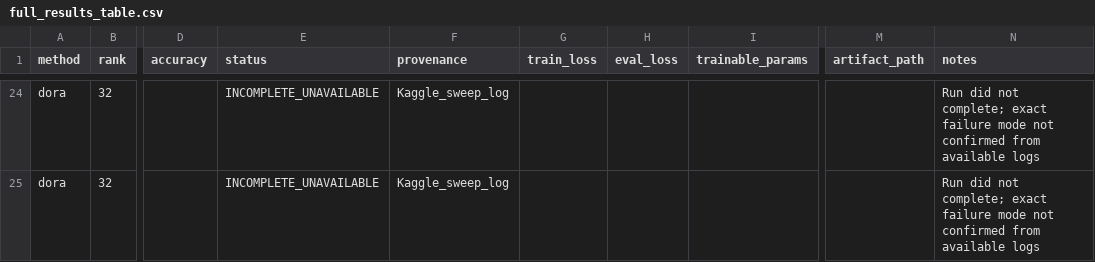
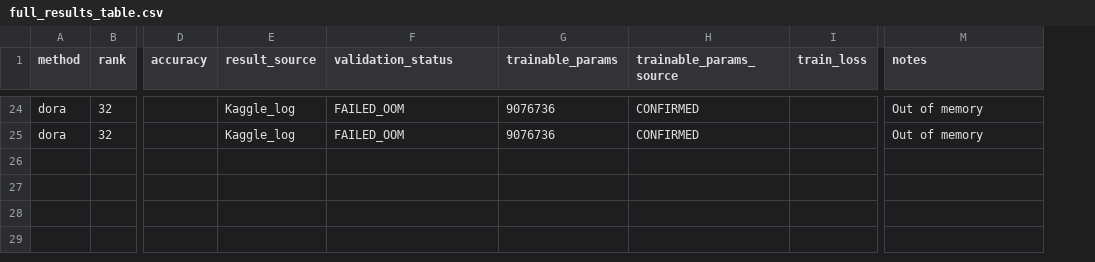
Before and after one commit to ASHIQ-003/LoRA-vs-DoRA-Fine-Tuning-Study-on-Gemma-4-E4B-IT, a CSV file: results/processed/full_results_table.csv, drawn as a sheet; only a part is shown, gaps mark what is left out; removed rows and columns are numbered as before the commit, all else as after; the diff covers the shown part only; the diff names each change by its address in the sheet, - before the commit and + after, or states it on an @@ line.

```diff
--- a/results/processed/full_results_table.csv
+++ b/results/processed/full_results_table.csv
+column E (result_source), rows 24-25: Kaggle_log | Kaggle_log
-column F (provenance), rows 24-25: Kaggle_sweep_log | Kaggle_sweep_log
+column G (trainable_params), rows 24-25: 9076736 | 9076736
+column H (trainable_params_source), rows 24-25: CONFIRMED | CONFIRMED
-column H (eval_loss), empty
-column I (trainable_params), empty
-column M (artifact_path), empty
-F1: status
+F1: validation_status
-F24:F25 (validation_status): INCOMPLETE_UNAVAILABLE
+F24:F25 (validation_status): FAILED_OOM
-M24:M25 (notes): Run did not complete; exact failure mode not confirmed from available logs
+M24:M25 (notes): Out of memory
```
Also changed, not shown: 2 added rows, 2 removed rows and 42 edited cells elsewhere in this file, results/processed/primary_results.csv, results/processed/supplementary_results.csv, 3 other files.
